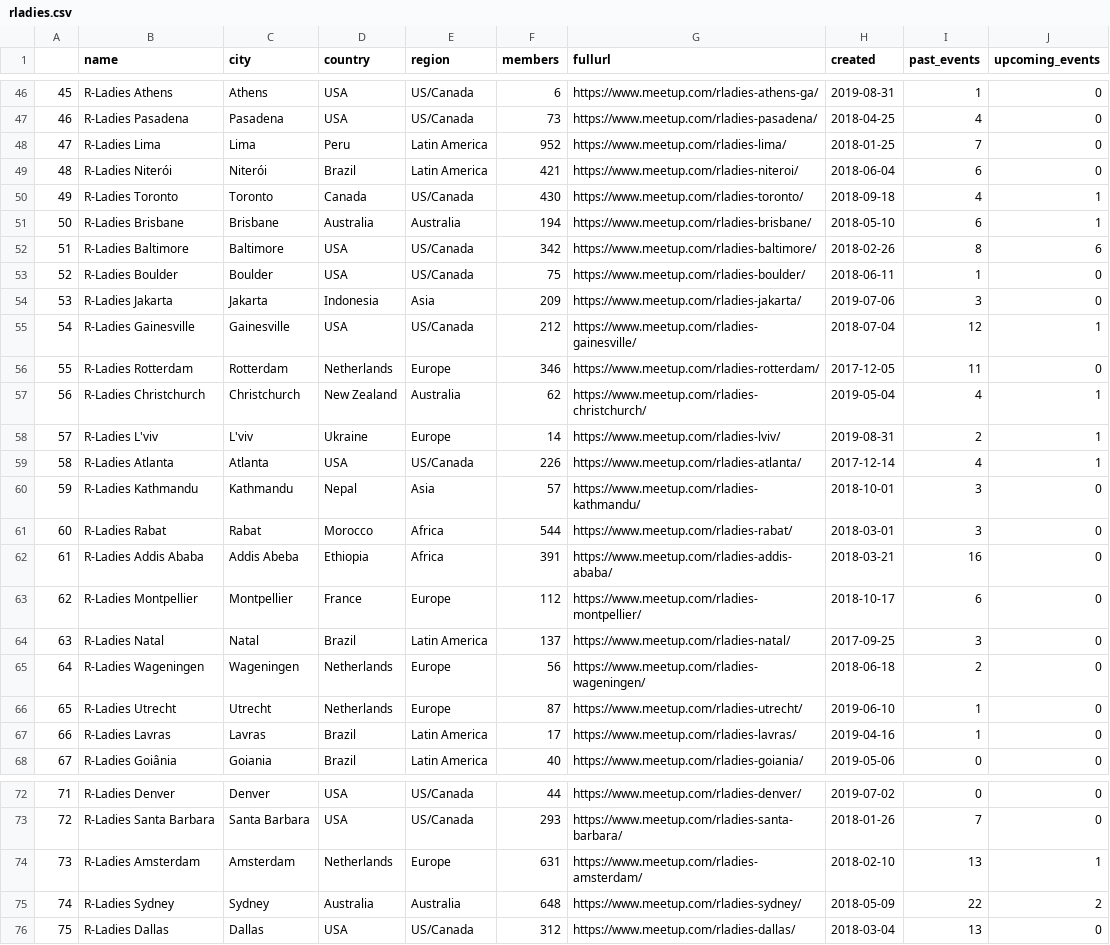
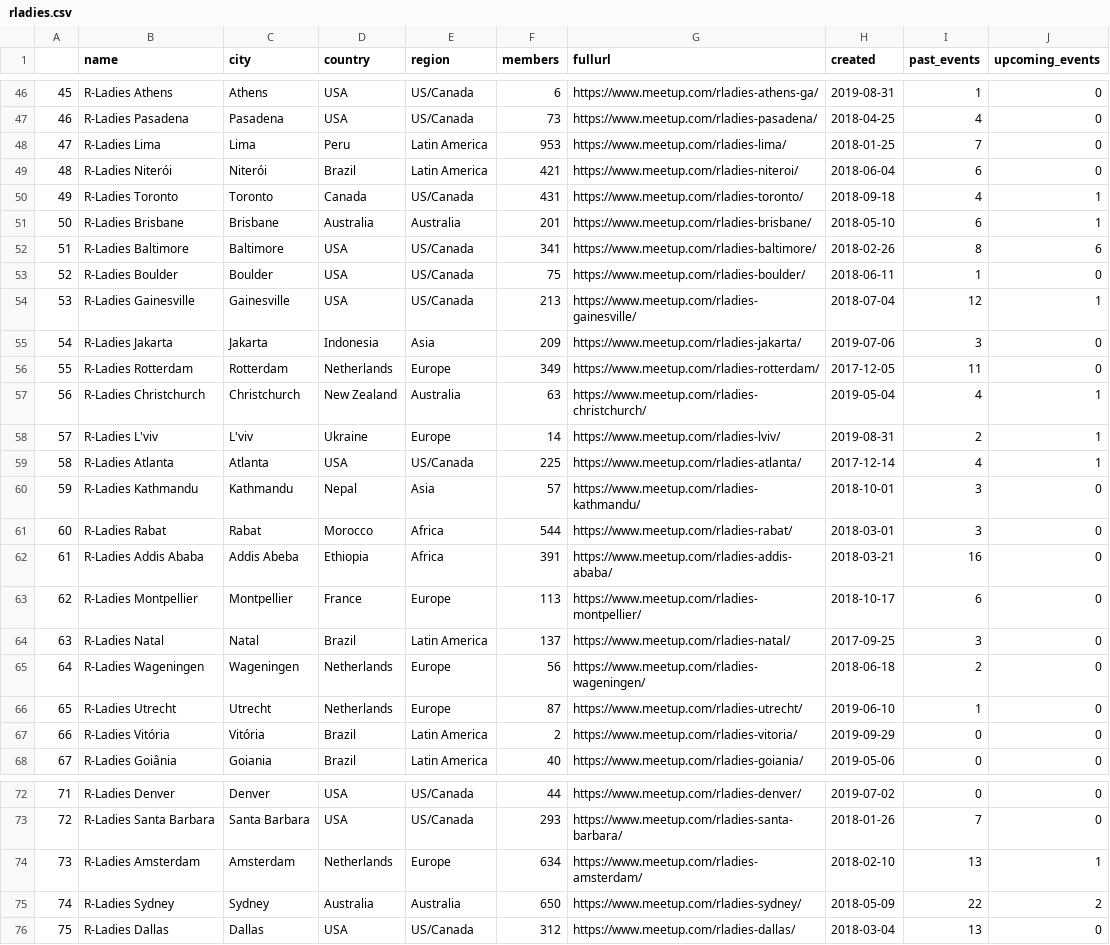
Before and after one commit to r-community/user-groups, a CSV file: docs/data/rladies.csv, drawn as a sheet; only a part is shown, gaps mark what is left out; removed rows and columns are numbered as before the commit, all else as after; the diff covers the shown part only; the diff names each change by its address in the sheet, - before the commit and + after, or states it on an @@ line.

```diff
--- a/docs/data/rladies.csv
+++ b/docs/data/rladies.csv
@@ column A renumbered from row 14 down @@
-F48 (members): 952
+F48 (members): 953
-F50 (members): 430
+F50 (members): 431
-F51 (members): 194
+F51 (members): 201
-F52 (members): 342
+F52 (members): 341
+row 54: 53 | R-Ladies Gainesville | Gainesville | USA | US/Canada | 213 | https://www.meetup.com/rladies-gainesville/ | 2018-07-04 | 12 | 1
-row 55: 54 | R-Ladies Gainesville | Gainesville | USA | US/Canada | 212 | https://www.meetup.com/rladies-gainesville/ | 2018-07-04 | 12 | 1
-F56 (members): 346
+F56 (members): 349
-F57 (members): 62
+F57 (members): 63
-F59 (members): 226
+F59 (members): 225
-F63 (members): 112
+F63 (members): 113
@@ row 67 moved to row 82: 81 @@
+row 67: 66 | R-Ladies Vitória | Vitória | Brazil | Latin America | 2 | https://www.meetup.com/rladies-vitoria/ | 2019-09-29 | 0 | 0
-F74 (members): 631
+F74 (members): 634
-F75 (members): 648
+F75 (members): 650
```
Also changed, not shown: 6 added rows, 5 removed rows, 2 moved rows and 45 edited cells elsewhere in this file, docs/data/rladies_hosts.csv, docs/data/rugs.csv, 6 other files.
